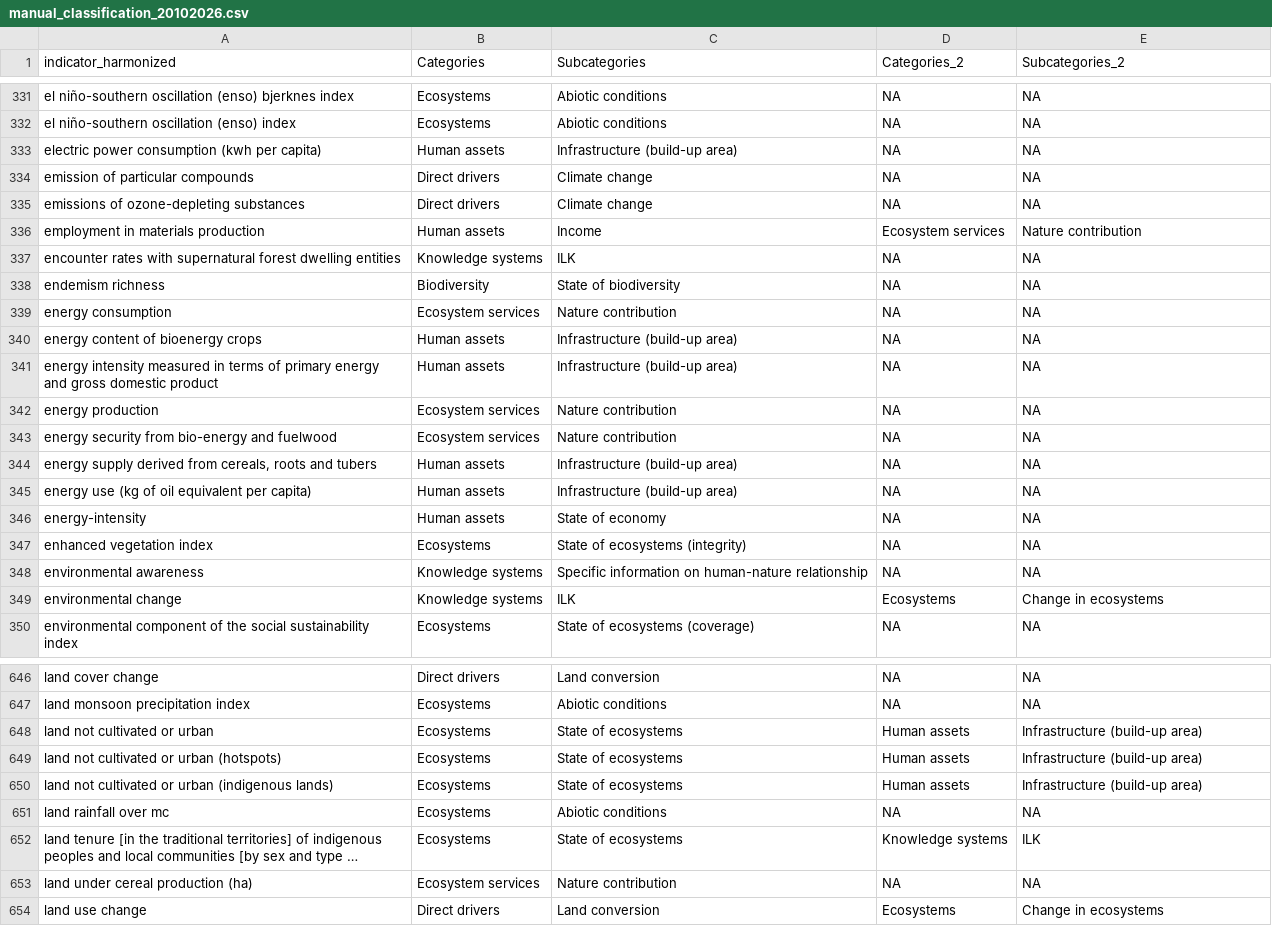
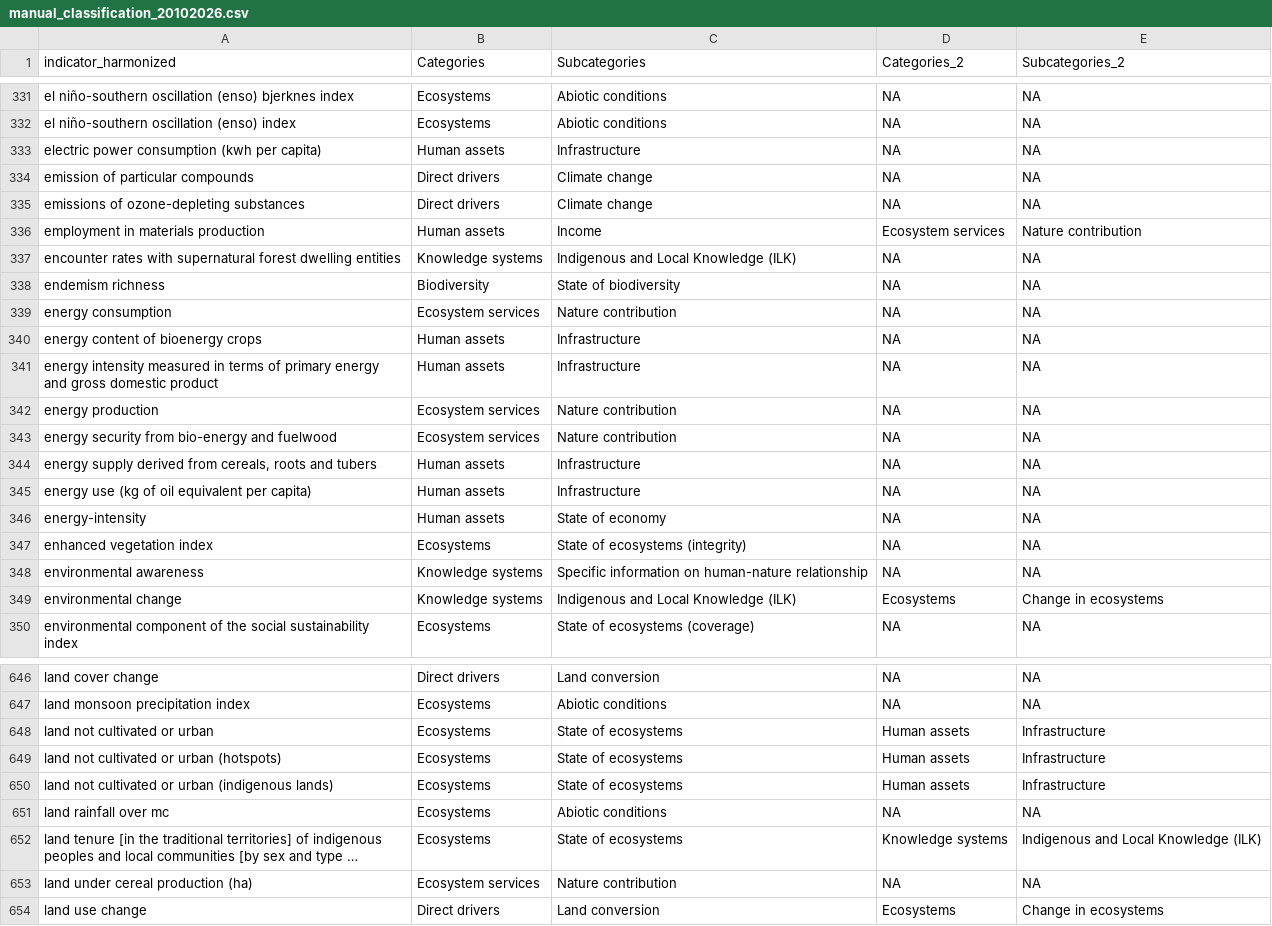
Before and after one commit to yanisica/indicators_public, a CSV file: output/manual_classification_20102026.csv, drawn as a sheet; only a part is shown, gaps mark what is left out; long unchanged cells end in …; the diff covers the shown part only; the diff names each change by its address in the sheet, - before the commit and + after, or states it on an @@ line.

```diff
--- a/output/manual_classification_20102026.csv
+++ b/output/manual_classification_20102026.csv
-C333 (Subcategories): Infrastructure (build-up area)
+C333 (Subcategories): Infrastructure
-C337 (Subcategories): ILK
+C337 (Subcategories): Indigenous and Local Knowledge (ILK)
-C340:C341 (Subcategories): Infrastructure (build-up area)
+C340:C341 (Subcategories): Infrastructure
-C344:C345 (Subcategories): Infrastructure (build-up area)
+C344:C345 (Subcategories): Infrastructure
-C349 (Subcategories): ILK
+C349 (Subcategories): Indigenous and Local Knowledge (ILK)
-E648:E650 (Subcategories_2): Infrastructure (build-up area)
+E648:E650 (Subcategories_2): Infrastructure
-E652 (Subcategories_2): ILK
+E652 (Subcategories_2): Indigenous and Local Knowledge (ILK)
```
Also changed, not shown: 96 edited cells elsewhere in this file, output/all_indicators_harmonized_classified_20102026.csv, output/all_indicators_harmonized_classified_20102026_lv.csv, 4 other files.
